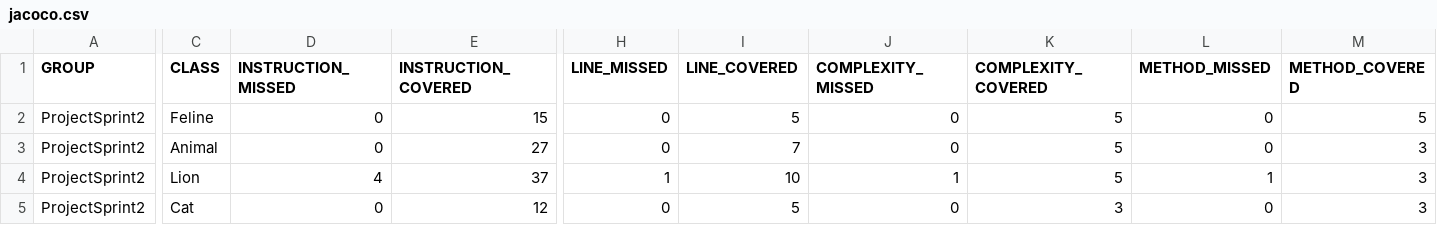
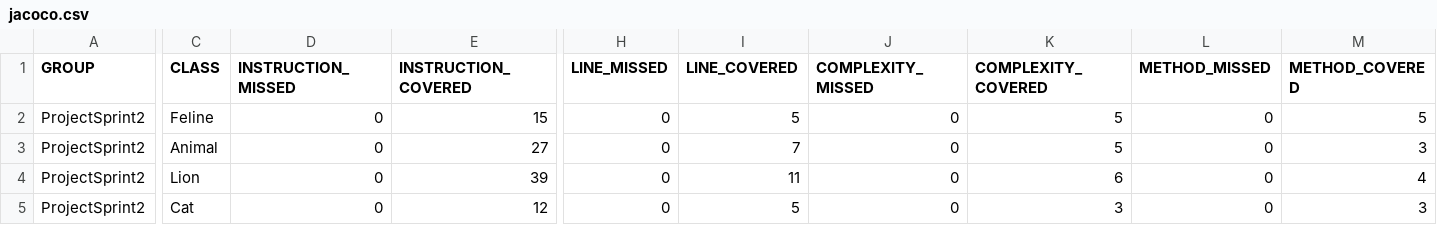
Before and after one commit to ArsenRa/qa_java, a CSV file: target/site/jacoco/jacoco.csv, drawn as a sheet; only a part is shown, gaps mark what is left out; the diff names each change by its address in the sheet, - before the commit and + after, or states it on an @@ line.

```diff
--- a/target/site/jacoco/jacoco.csv
+++ b/target/site/jacoco/jacoco.csv
-D4 (INSTRUCTION_MISSED): 4
+D4 (INSTRUCTION_MISSED): 0
-E4 (INSTRUCTION_COVERED): 37
+E4 (INSTRUCTION_COVERED): 39
-H4 (LINE_MISSED): 1
+H4 (LINE_MISSED): 0
-I4 (LINE_COVERED): 10
+I4 (LINE_COVERED): 11
-J4 (COMPLEXITY_MISSED): 1
+J4 (COMPLEXITY_MISSED): 0
-K4 (COMPLEXITY_COVERED): 5
+K4 (COMPLEXITY_COVERED): 6
-L4 (METHOD_MISSED): 1
+L4 (METHOD_MISSED): 0
-M4 (METHOD_COVERED): 3
+M4 (METHOD_COVERED): 4
```
Also changed, not shown: 7 other files.
